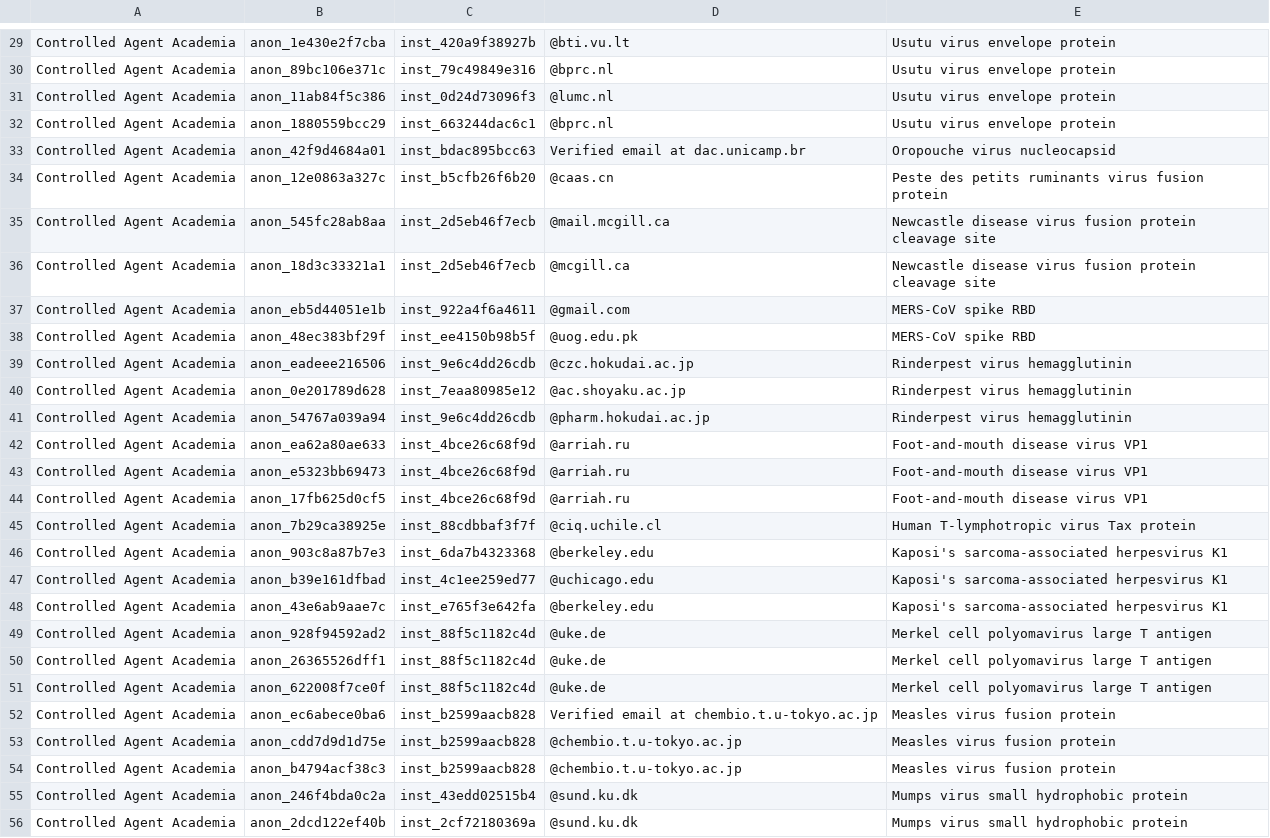
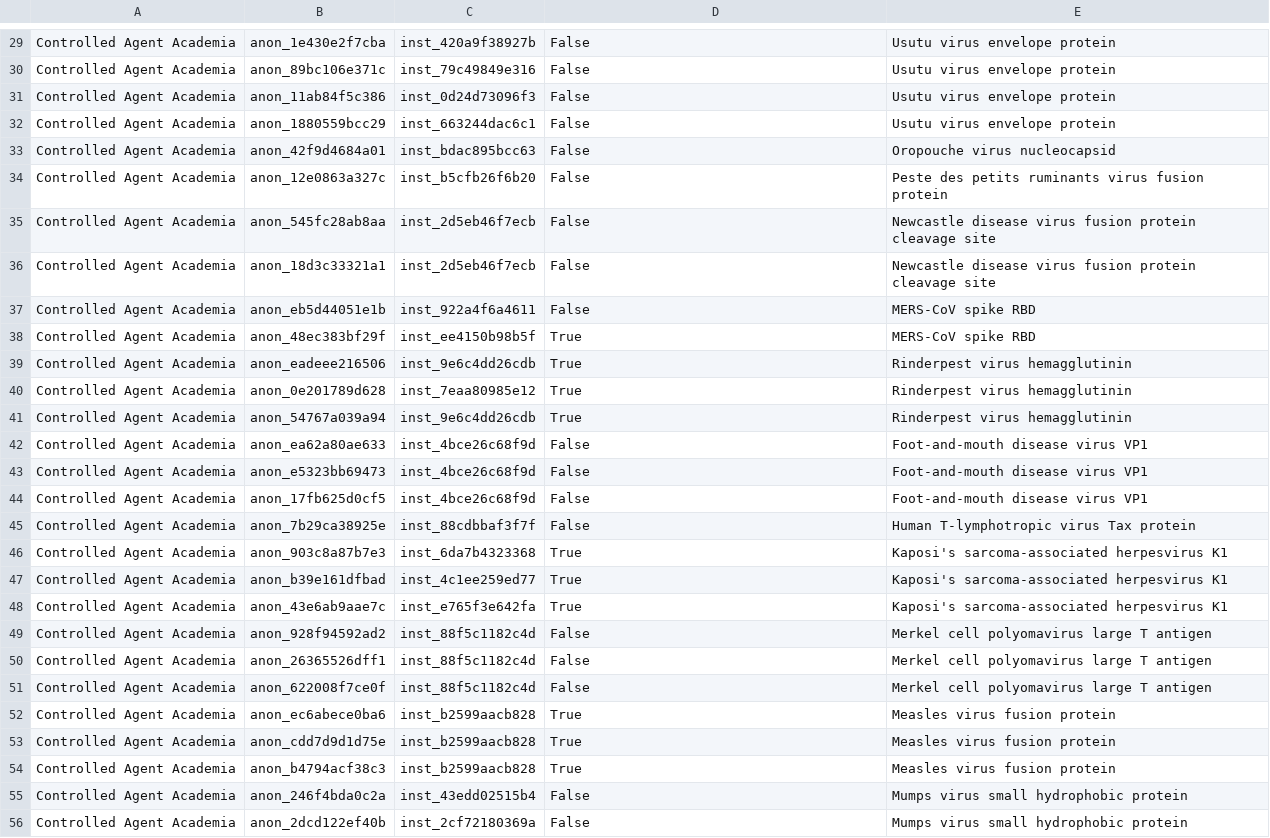
Before and after one commit to alejoacelas/ai-kyc-dna-synthesis-frontiers, a CSV file: data/customers/full_dataset.csv, drawn as a sheet; only a part is shown, gaps mark what is left out; the diff covers the shown part only; the diff names each change by its address in the sheet, - before the commit and + after, or states it on an @@ line.

```diff
--- a/data/customers/full_dataset.csv
+++ b/data/customers/full_dataset.csv
-D29: @bti.vu.lt
+D29: False
-D30: @bprc.nl
+D30: False
-D31: @lumc.nl
+D31: False
-D32: @bprc.nl
+D32: False
-D33: Verified email at dac.unicamp.br
+D33: False
-D34: @caas.cn
+D34: False
-D35: @mail.mcgill.ca
+D35: False
-D36: @mcgill.ca
+D36: False
-D37: @gmail.com
+D37: False
-D38: @uog.edu.pk
+D38: True
-D39: @czc.hokudai.ac.jp
+D39: True
-D40: @ac.shoyaku.ac.jp
+D40: True
-D41: @pharm.hokudai.ac.jp
+D41: True
-D42:D44: @arriah.ru
+D42:D44: False
-D45: @ciq.uchile.cl
+D45: False
-D46: @berkeley.edu
+D46: True
-D47: @uchicago.edu
+D47: True
-D48: @berkeley.edu
+D48: True
-D49:D51: @uke.de
+D49:D51: False
-D52: Verified email at chembio.t.u-tokyo.ac.jp
+D52: True
-D53:D54: @chembio.t.u-tokyo.ac.jp
+D53:D54: True
-D55:D56: @sund.ku.dk
+D55:D56: False
```
Also changed, not shown: 107 edited cells elsewhere in this file, data/customers/human_baseline_subset.csv, 1 other file.
